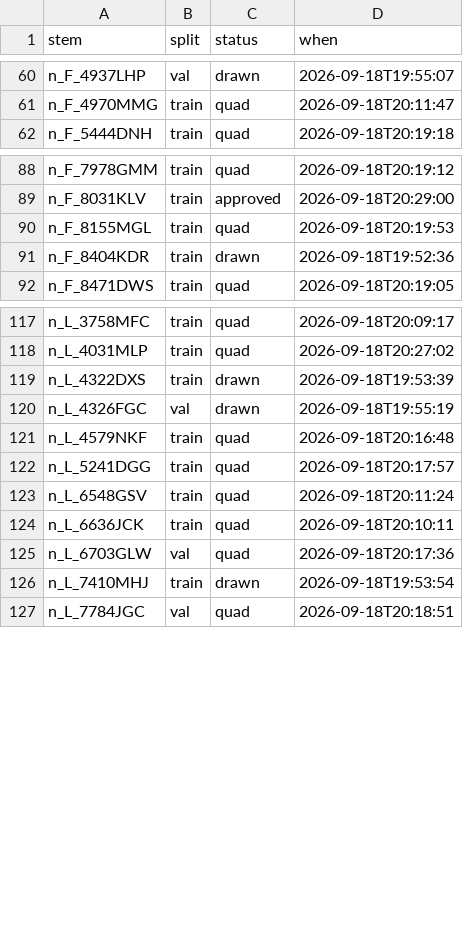
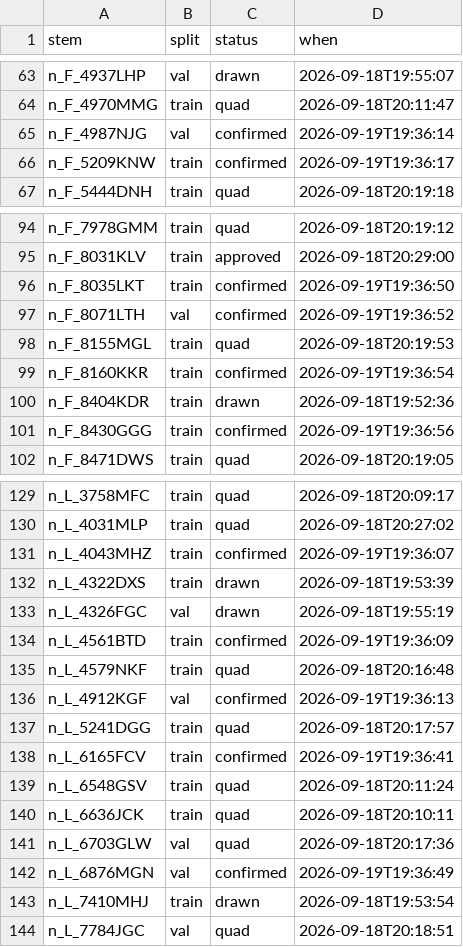
Before and after one commit to polbeltran04/Matricules, a CSV file: yolo_dataset/reviewed.csv, drawn as a sheet; only a part is shown, gaps mark what is left out; the diff covers the shown part only.

```diff
--- a/yolo_dataset/reviewed.csv
+++ b/yolo_dataset/reviewed.csv
@@ -61,2 +64,4 @@ n_F_4937LHP,val,drawn,2026-09-18T19:55:07
 n_F_4970MMG,train,quad,2026-09-18T20:11:47
+n_F_4987NJG,val,confirmed,2026-09-19T19:36:14
+n_F_5209KNW,train,confirmed,2026-09-19T19:36:17
 n_F_5444DNH,train,quad,2026-09-18T20:19:18
@@ -89,4 +95,8 @@ n_F_7978GMM,train,quad,2026-09-18T20:19:12
 n_F_8031KLV,train,approved,2026-09-18T20:29:00
+n_F_8035LKT,train,confirmed,2026-09-19T19:36:50
+n_F_8071LTH,val,confirmed,2026-09-19T19:36:52
 n_F_8155MGL,train,quad,2026-09-18T20:19:53
+n_F_8160KKR,train,confirmed,2026-09-19T19:36:54
 n_F_8404KDR,train,drawn,2026-09-18T19:52:36
+n_F_8430GGG,train,confirmed,2026-09-19T19:36:56
 n_F_8471DWS,train,quad,2026-09-18T20:19:05
@@ -118,6 +130,10 @@ n_L_3758MFC,train,quad,2026-09-18T20:09:17
 n_L_4031MLP,train,quad,2026-09-18T20:27:02
+n_L_4043MHZ,train,confirmed,2026-09-19T19:36:07
 n_L_4322DXS,train,drawn,2026-09-18T19:53:39
 n_L_4326FGC,val,drawn,2026-09-18T19:55:19
+n_L_4561BTD,train,confirmed,2026-09-19T19:36:09
 n_L_4579NKF,train,quad,2026-09-18T20:16:48
+n_L_4912KGF,val,confirmed,2026-09-19T19:36:13
 n_L_5241DGG,train,quad,2026-09-18T20:17:57
+n_L_6165FCV,train,confirmed,2026-09-19T19:36:41
 n_L_6548GSV,train,quad,2026-09-18T20:11:24
@@ -125,2 +141,3 @@ n_L_6636JCK,train,quad,2026-09-18T20:10:11
 n_L_6703GLW,val,quad,2026-09-18T20:17:36
+n_L_6876MGN,val,confirmed,2026-09-19T19:36:49
 n_L_7410MHJ,train,drawn,2026-09-18T19:53:54
```
Also changed, not shown: 10 added rows elsewhere in this file, new_plates/metadata.csv, yolo_dataset/quads.csv, 26 other files.
